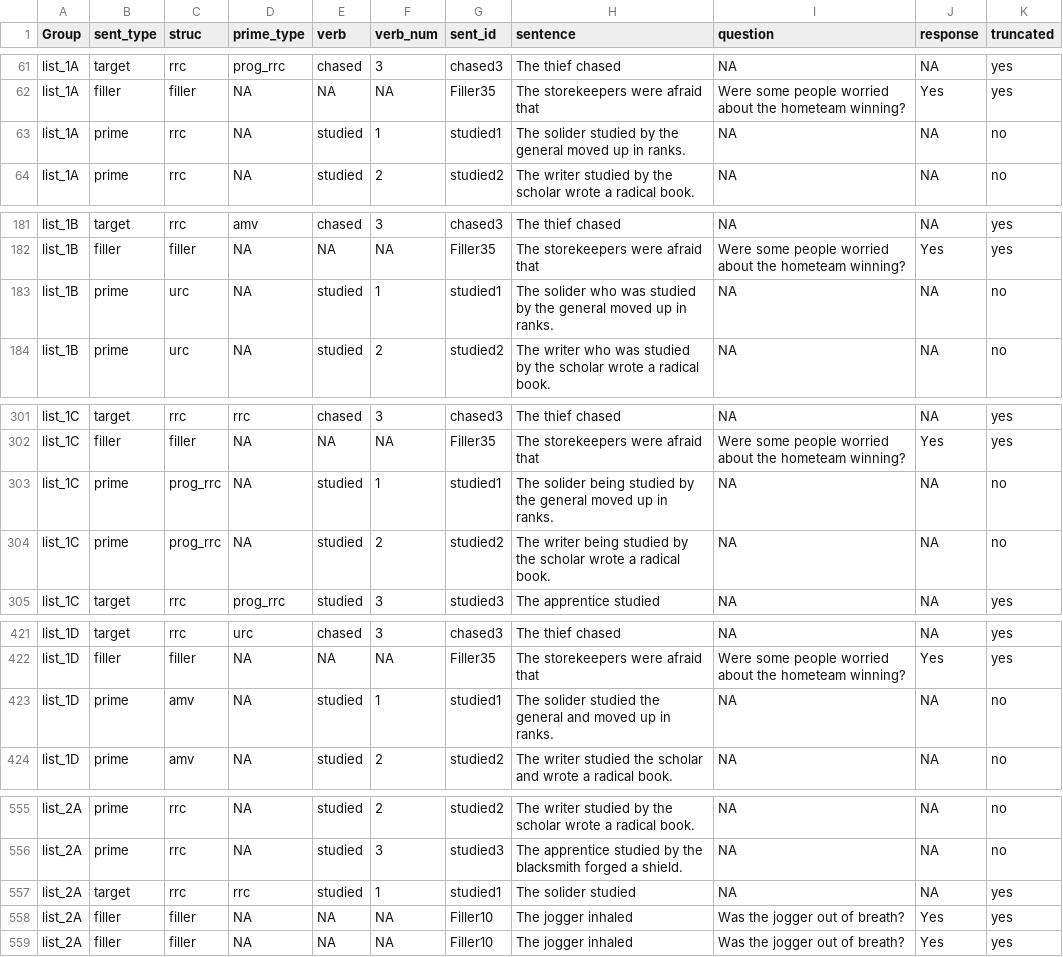
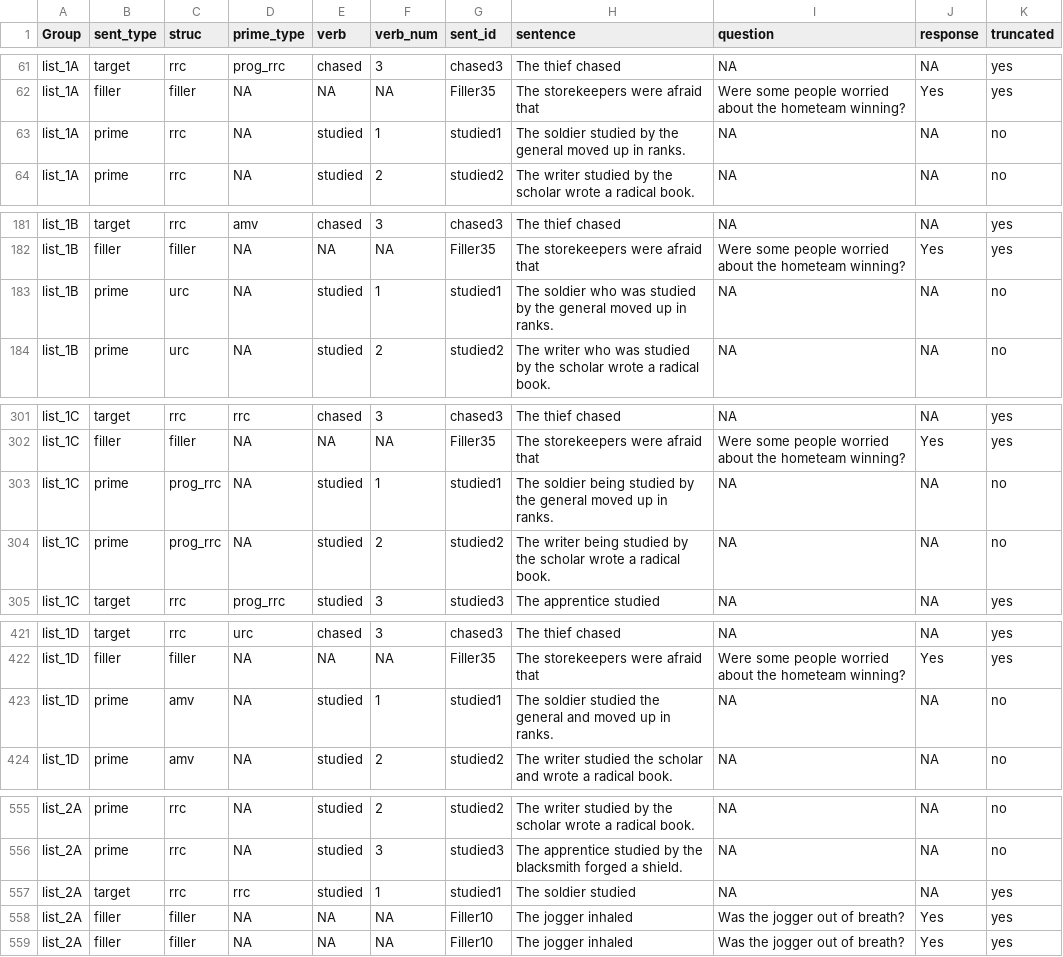
Before and after one commit to grushaprasad/RC-priming-cumulative-production-exps, a CSV file: chunk_includes/all_lists_production2.csv, drawn as a sheet; only a part is shown, gaps mark what is left out; the diff covers the shown part only.

Commit message:
fixed typo

```diff
--- a/chunk_includes/all_lists_production2.csv
+++ b/chunk_includes/all_lists_production2.csv
@@ -62,3 +62,3 @@ list_1A,target,rrc,prog_rrc,chased,3,chased3,The thief chased,NA,NA,yes
 list_1A,filler,filler,NA,NA,NA,Filler35,The storekeepers were afraid that,Were some people worried about the hometeam winning?,Yes,yes
-list_1A,prime,rrc,NA,studied,1,studied1,The solider studied by the general moved up in ranks.,NA,NA,no
+list_1A,prime,rrc,NA,studied,1,studied1,The soldier studied by the general moved up in ranks.,NA,NA,no
 list_1A,prime,rrc,NA,studied,2,studied2,The writer studied by the scholar wrote a radical book.,NA,NA,no
@@ -182,3 +182,3 @@ list_1B,target,rrc,amv,chased,3,chased3,The thief chased,NA,NA,yes
 list_1B,filler,filler,NA,NA,NA,Filler35,The storekeepers were afraid that,Were some people worried about the hometeam winning?,Yes,yes
-list_1B,prime,urc,NA,studied,1,studied1,The solider who was studied by the general moved up in ranks.,NA,NA,no
+list_1B,prime,urc,NA,studied,1,studied1,The soldier who was studied by the general moved up in ranks.,NA,NA,no
 list_1B,prime,urc,NA,studied,2,studied2,The writer who was studied by the scholar wrote a radical book.,NA,NA,no
@@ -302,3 +302,3 @@ list_1C,target,rrc,rrc,chased,3,chased3,The thief chased,NA,NA,yes
 list_1C,filler,filler,NA,NA,NA,Filler35,The storekeepers were afraid that,Were some people worried about the hometeam winning?,Yes,yes
-list_1C,prime,prog_rrc,NA,studied,1,studied1,The solider being studied by the general moved up in ranks.,NA,NA,no
+list_1C,prime,prog_rrc,NA,studied,1,studied1,The soldier being studied by the general moved up in ranks.,NA,NA,no
 list_1C,prime,prog_rrc,NA,studied,2,studied2,The writer being studied by the scholar wrote a radical book.,NA,NA,no
@@ -422,3 +422,3 @@ list_1D,target,rrc,urc,chased,3,chased3,The thief chased,NA,NA,yes
 list_1D,filler,filler,NA,NA,NA,Filler35,The storekeepers were afraid that,Were some people worried about the hometeam winning?,Yes,yes
-list_1D,prime,amv,NA,studied,1,studied1,The solider studied the general and moved up in ranks.,NA,NA,no
+list_1D,prime,amv,NA,studied,1,studied1,The soldier studied the general and moved up in ranks.,NA,NA,no
 list_1D,prime,amv,NA,studied,2,studied2,The writer studied the scholar and wrote a radical book.,NA,NA,no
@@ -556,3 +556,3 @@ list_2A,prime,rrc,NA,studied,2,studied2,The writer studied by the scholar wrote
 list_2A,prime,rrc,NA,studied,3,studied3,The apprentice studied by the blacksmith forged a shield.,NA,NA,no
-list_2A,target,rrc,rrc,studied,1,studied1,The solider studied,NA,NA,yes
+list_2A,target,rrc,rrc,studied,1,studied1,The soldier studied,NA,NA,yes
 list_2A,filler,filler,NA,NA,NA,Filler10,The jogger inhaled,Was the jogger out of breath?,Yes,yes
```
Also changed, not shown: 19 edited cells elsewhere in this file.
